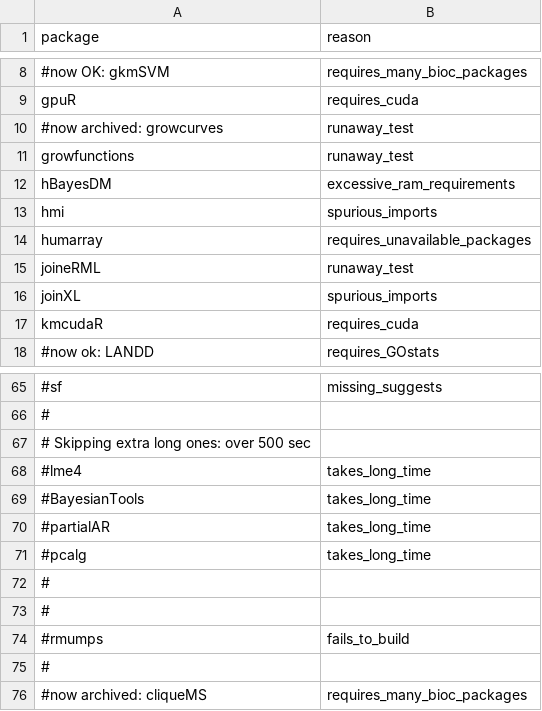
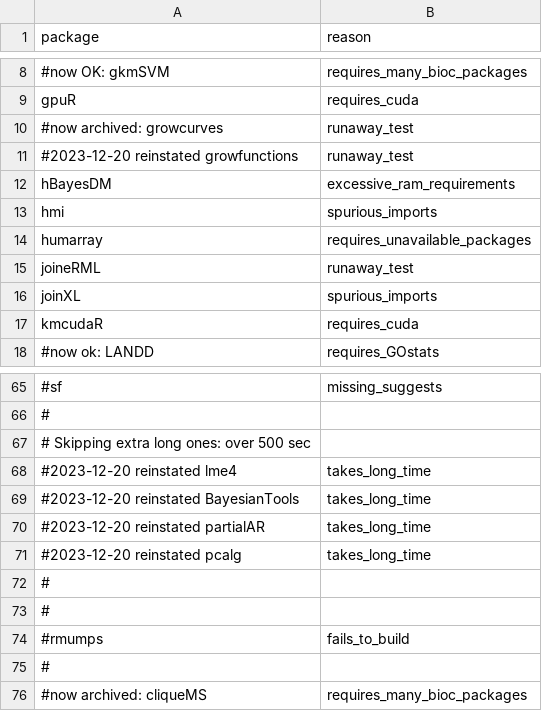
Before and after one commit to RcppCore/rcpp-logs, a CSV file: data/blacklist.csv, drawn as a sheet; only a part is shown, gaps mark what is left out; the diff names each change by its address in the sheet, - before the commit and + after, or states it on an @@ line.

Commit message:
Relaxed some entries off blacklist

```diff
--- a/data/blacklist.csv
+++ b/data/blacklist.csv
-A11 (package): growfunctions
+A11 (package): #2023-12-20 reinstated growfunctions
-A68 (package): #lme4
+A68 (package): #2023-12-20 reinstated lme4
-A69 (package): #BayesianTools
+A69 (package): #2023-12-20 reinstated BayesianTools
-A70 (package): #partialAR
+A70 (package): #2023-12-20 reinstated partialAR
-A71 (package): #pcalg
+A71 (package): #2023-12-20 reinstated pcalg
```
